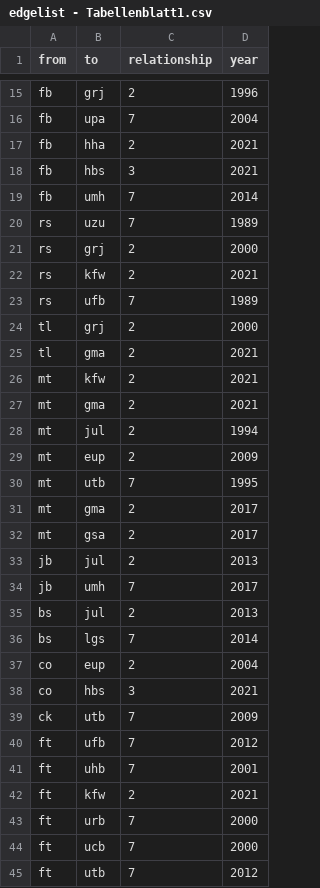
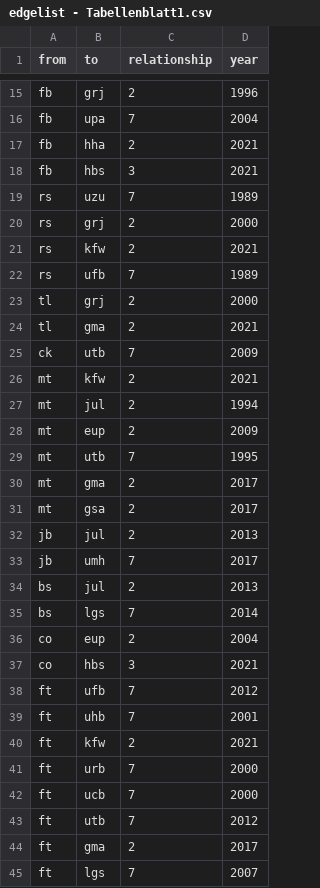
Before and after one commit to Eagle020/testat, a CSV file: edgelist - Tabellenblatt1.csv, drawn as a sheet; only a part is shown, gaps mark what is left out; the shorter side is filled out with more unchanged rows.

Commit message:
Add files via upload

```diff
--- a/edgelist - Tabellenblatt1.csv
+++ b/edgelist - Tabellenblatt1.csv
@@ -18,3 +18,2 @@ fb,hha,2,2021
 fb,hbs,3,2021
-fb,umh,7,2014
 rs,uzu,7,1989
@@ -25,4 +24,4 @@ tl,grj,2,2000
 tl,gma,2,2021
+ck,utb,7,2009
 mt,kfw,2,2021
-mt,gma,2,2021
 mt,jul,2,1994
@@ -38,3 +37,2 @@ co,eup,2,2004
 co,hbs,3,2021
-ck,utb,7,2009
 ft,ufb,7,2012
```
